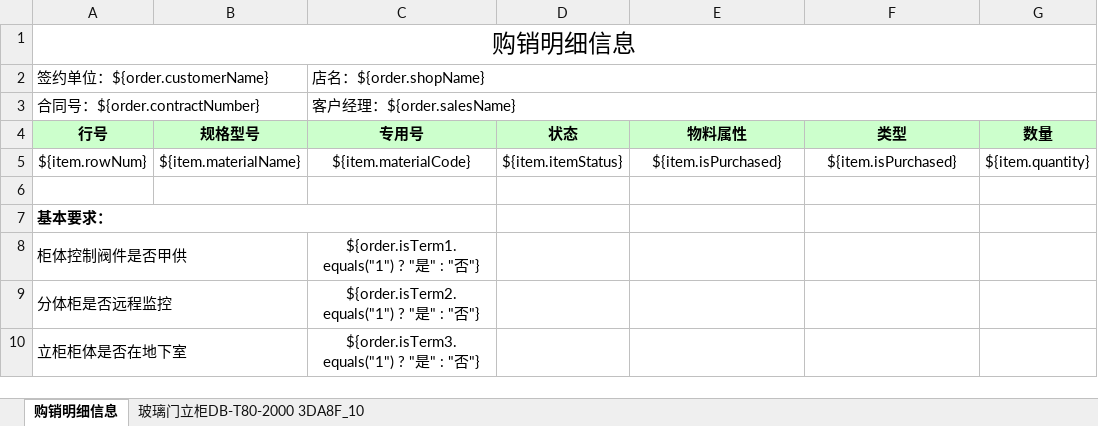
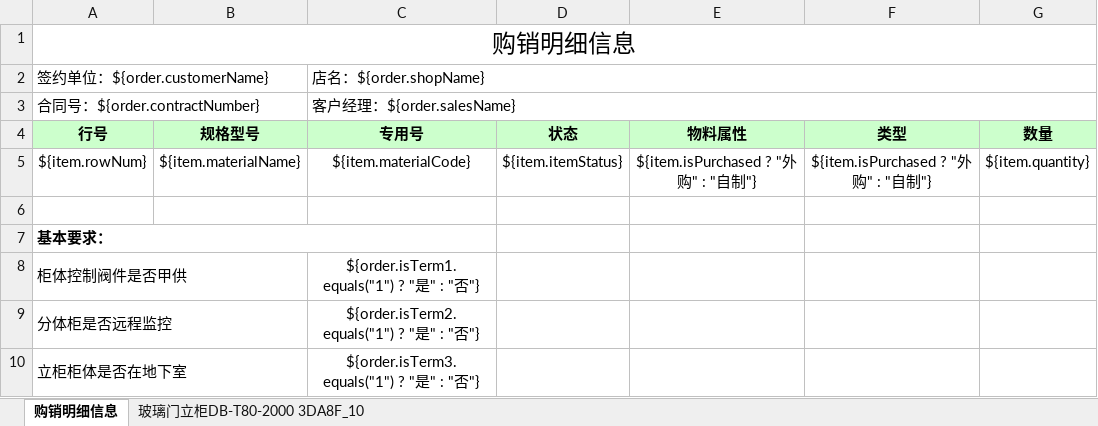
Before and after one commit to wangchunzhao/stFrontEnd, an Excel workbook: steigenberger/src/main/resources/orderitemsandcharacterics.xlsx, sheet 购销明细信息, drawn as a sheet; only a part is shown; values as stored, in another font and other column widths than the file's, no borders; the diff names each change by its address in the sheet, - before the commit and + after, or states it on an @@ line.

Commit message:
购销明细、调研表同样需要导出运输方式为空，状态转中文，物料属性转中文

```diff
--- a/steigenberger/src/main/resources/orderitemsandcharacterics.xlsx (sheet 购销明细信息)
+++ b/steigenberger/src/main/resources/orderitemsandcharacterics.xlsx (sheet 购销明细信息)
-E5: ${item.isPurchased}
+E5: ${item.isPurchased ? "外购" : "自制"}
-F5: ${item.isPurchased}
+F5: ${item.isPurchased ? "外购" : "自制"}
```
